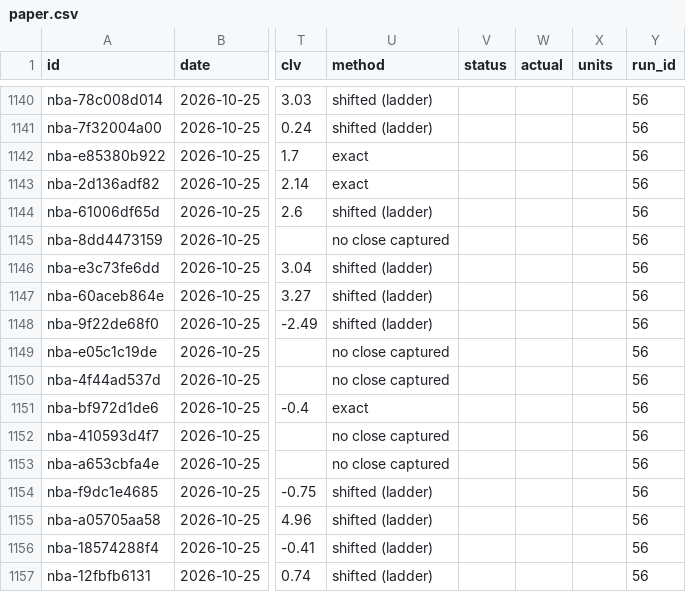
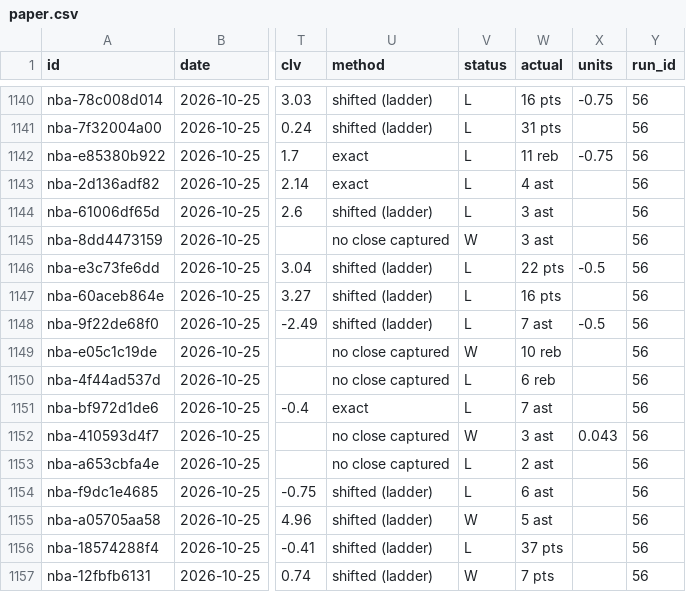
Before and after one commit to grahambirch99/closing-line-club, a CSV file: data/nba/paper.csv, drawn as a sheet; only a part is shown, gaps mark what is left out; the diff covers the shown part only; the diff names each change by its address in the sheet, - before the commit and + after, or states it on an @@ line.

```diff
--- a/data/nba/paper.csv
+++ b/data/nba/paper.csv
-V1140:V1144 (status): (empty)
+V1140:V1144 (status): L
-W1140 (actual): (empty)
+W1140 (actual): 16 pts
-X1140 (units): (empty)
+X1140 (units): -0.75
-W1141 (actual): (empty)
+W1141 (actual): 31 pts
-W1142 (actual): (empty)
+W1142 (actual): 11 reb
-X1142 (units): (empty)
+X1142 (units): -0.75
-W1143 (actual): (empty)
+W1143 (actual): 4 ast
-W1144:W1145 (actual): (empty)
+W1144:W1145 (actual): 3 ast
-V1145 (status): (empty)
+V1145 (status): W
-V1146:V1148 (status): (empty)
+V1146:V1148 (status): L
-W1146 (actual): (empty)
+W1146 (actual): 22 pts
-X1146 (units): (empty)
+X1146 (units): -0.5
-W1147 (actual): (empty)
+W1147 (actual): 16 pts
-W1148 (actual): (empty)
+W1148 (actual): 7 ast
-X1148 (units): (empty)
+X1148 (units): -0.5
-V1149 (status): (empty)
+V1149 (status): W
-W1149 (actual): (empty)
+W1149 (actual): 10 reb
-V1150:V1151 (status): (empty)
+V1150:V1151 (status): L
-W1150 (actual): (empty)
+W1150 (actual): 6 reb
-W1151 (actual): (empty)
+W1151 (actual): 7 ast
-V1152 (status): (empty)
+V1152 (status): W
-W1152 (actual): (empty)
+W1152 (actual): 3 ast
-X1152 (units): (empty)
+X1152 (units): 0.043
-V1153:V1154 (status): (empty)
+V1153:V1154 (status): L
-W1153 (actual): (empty)
+W1153 (actual): 2 ast
-W1154 (actual): (empty)
+W1154 (actual): 6 ast
-V1155 (status): (empty)
+V1155 (status): W
-W1155 (actual): (empty)
+W1155 (actual): 5 ast
-V1156 (status): (empty)
+V1156 (status): L
-W1156 (actual): (empty)
+W1156 (actual): 37 pts
-V1157 (status): (empty)
+V1157 (status): W
-W1157 (actual): (empty)
+W1157 (actual): 7 pts
```
Also changed, not shown: 133 edited cells elsewhere in this file, 1 other file.
